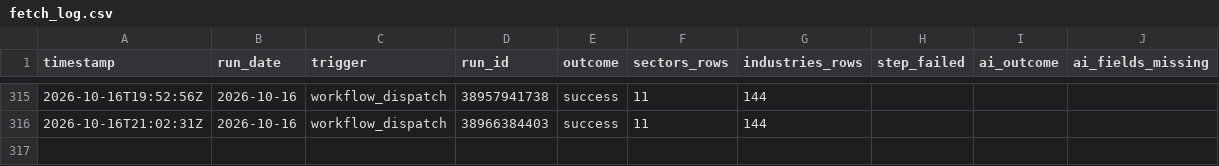
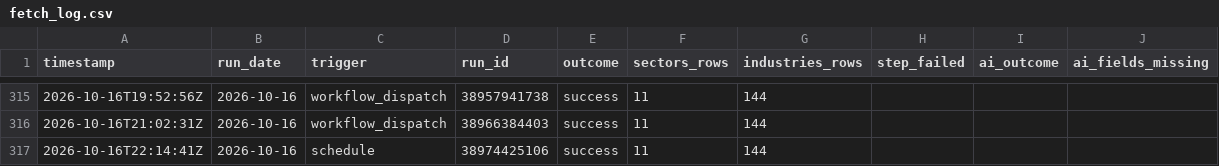
Before and after one commit to clarencelam2000/finviz-groups-tracker, a CSV file: data/fetch_log.csv, drawn as a sheet; only a part is shown, gaps mark what is left out; the diff names each change by its address in the sheet, - before the commit and + after, or states it on an @@ line.

```diff
--- a/data/fetch_log.csv
+++ b/data/fetch_log.csv
+row 317: 2026-10-16T22:14:41Z | 2026-10-16 | schedule | 38974425106 | success | 11 | 144
```
Also changed, not shown: data/benchmark/snapshots.csv, data/sectors/snapshots.csv, 4 other files.
